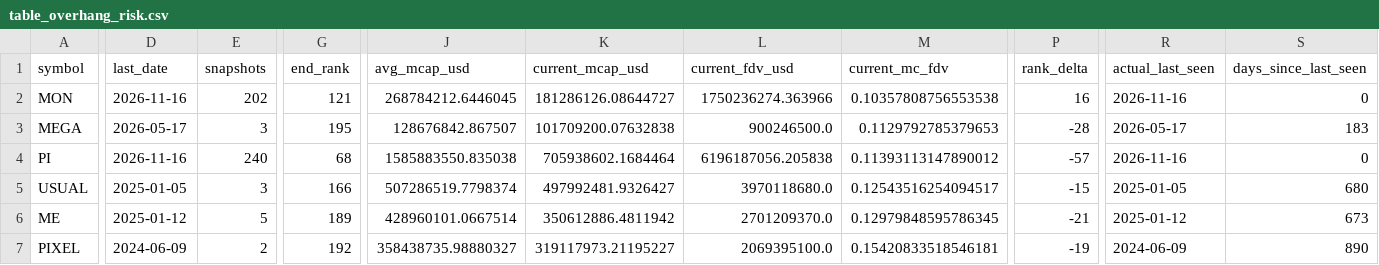
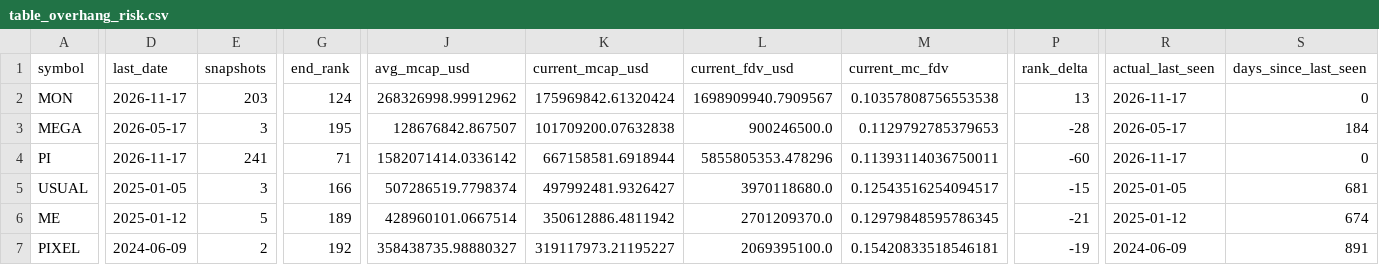
Before and after one commit to udipta-dev/rank-radar, a CSV file: data/out/table_overhang_risk.csv, drawn as a sheet; only a part is shown, gaps mark what is left out; the diff covers the shown part only; the diff names each change by its address in the sheet, - before the commit and + after, or states it on an @@ line.

```diff
--- a/data/out/table_overhang_risk.csv
+++ b/data/out/table_overhang_risk.csv
-D2 (last_date): 2026-11-16
+D2 (last_date): 2026-11-17
-E2 (snapshots): 202
+E2 (snapshots): 203
-G2 (end_rank): 121
+G2 (end_rank): 124
-J2 (avg_mcap_usd): 268784212.6446045
+J2 (avg_mcap_usd): 268326998.99912962
-K2 (current_mcap_usd): 181286126.08644727
+K2 (current_mcap_usd): 175969842.61320424
-L2 (current_fdv_usd): 1750236274.363966
+L2 (current_fdv_usd): 1698909940.7909567
-P2 (rank_delta): 16
+P2 (rank_delta): 13
-R2 (actual_last_seen): 2026-11-16
+R2 (actual_last_seen): 2026-11-17
-S3 (days_since_last_seen): 183
+S3 (days_since_last_seen): 184
-D4 (last_date): 2026-11-16
+D4 (last_date): 2026-11-17
-E4 (snapshots): 240
+E4 (snapshots): 241
-G4 (end_rank): 68
+G4 (end_rank): 71
-J4 (avg_mcap_usd): 1585883550.835038
+J4 (avg_mcap_usd): 1582071414.0336142
-K4 (current_mcap_usd): 705938602.1684464
+K4 (current_mcap_usd): 667158581.6918944
-L4 (current_fdv_usd): 6196187056.205838
+L4 (current_fdv_usd): 5855805353.478296
-M4 (current_mc_fdv): 0.11393113147890012
+M4 (current_mc_fdv): 0.11393114036750011
-P4 (rank_delta): -57
+P4 (rank_delta): -60
-R4 (actual_last_seen): 2026-11-16
+R4 (actual_last_seen): 2026-11-17
-S5 (days_since_last_seen): 680
+S5 (days_since_last_seen): 681
-S6 (days_since_last_seen): 673
+S6 (days_since_last_seen): 674
-S7 (days_since_last_seen): 890
+S7 (days_since_last_seen): 891
```
Also changed, not shown: 124 edited cells elsewhere in this file, data/out/table_climbers_overall.csv, data/out/table_high_conviction_climbers.csv, 15 other files.
